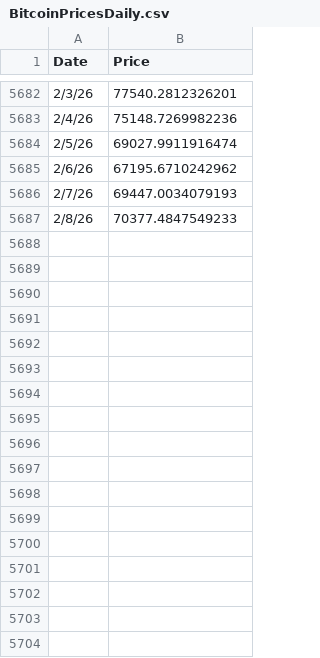
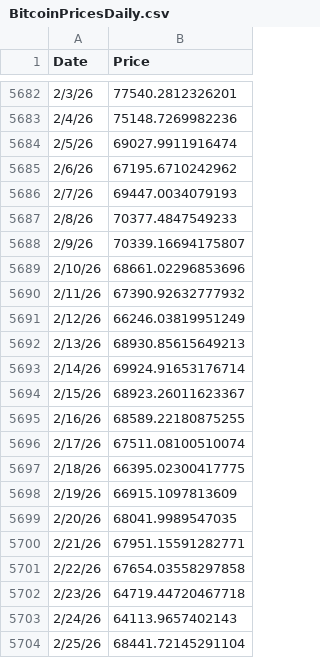
Before and after one commit to bg002h/quantoshi, a CSV file: BitcoinPricesDaily.csv, drawn as a sheet; only a part is shown, gaps mark what is left out.

```diff
--- a/BitcoinPricesDaily.csv
+++ b/BitcoinPricesDaily.csv
@@ -5687 +5687,18 @@ Date,Price
 2/8/26,70377.4847549233
+2/9/26,70339.16694175807
+2/10/26,68661.02296853696
+2/11/26,67390.92632777932
+2/12/26,66246.03819951249
+2/13/26,68930.85615649213
+2/14/26,69924.91653176714
+2/15/26,68923.26011623367
+2/16/26,68589.22180875255
+2/17/26,67511.08100510074
+2/18/26,66395.02300417775
+2/19/26,66915.1097813609
+2/20/26,68041.9989547035
+2/21/26,67951.15591282771
+2/22/26,67654.03558297858
+2/23/26,64719.44720467718
+2/24/26,64113.9657402143
+2/25/26,68441.72145291104
```
Also changed, not shown: 4 other files.
